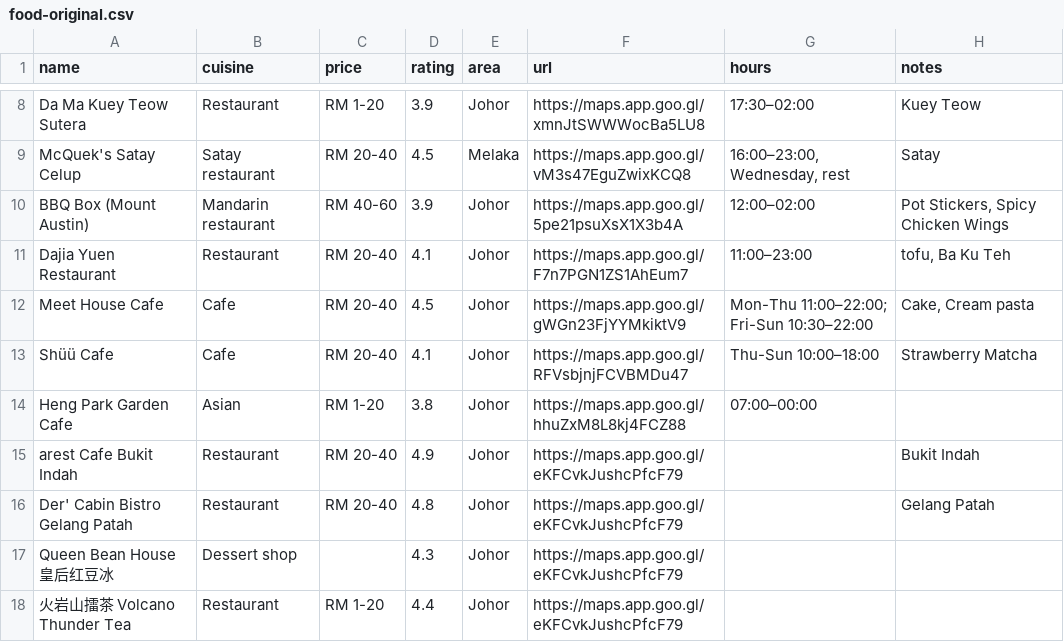
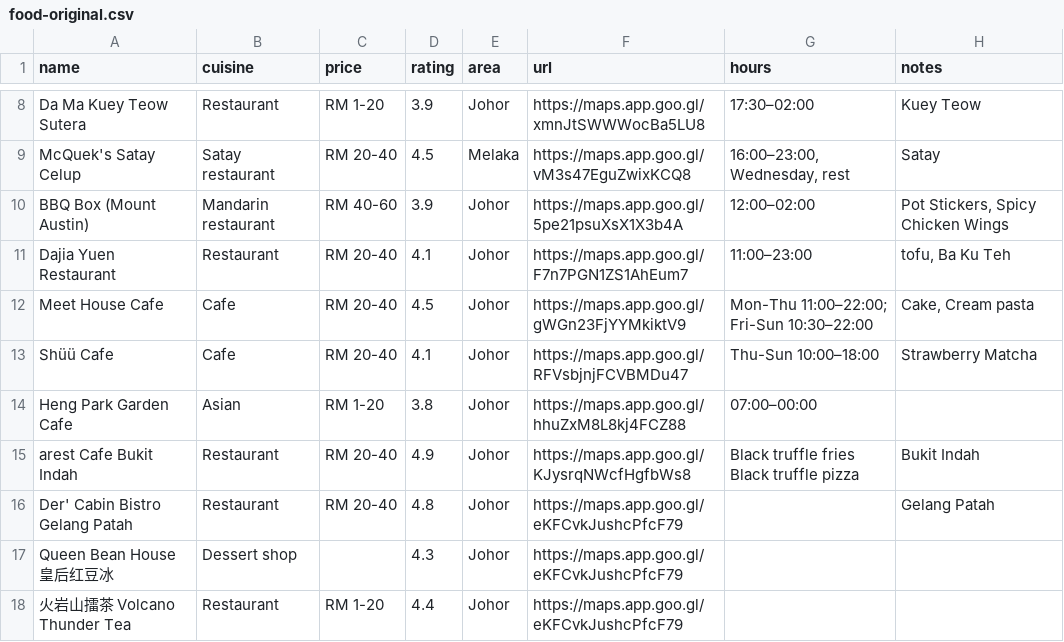
Before and after one commit to FlavorJoy/MalaysiaFood, a CSV file: food-original.csv, drawn as a sheet; only a part is shown, gaps mark what is left out.

Commit message:
Update food-original.csv

```diff
--- a/food-original.csv
+++ b/food-original.csv
@@ -14,3 +14,3 @@ Shüü Cafe,Cafe,RM 20-40,4.1,Johor,https://maps.app.goo.gl/RFVsbjnjFCVBMDu47,Th
 Heng Park Garden Cafe,Asian,RM 1-20,3.8,Johor,https://maps.app.goo.gl/hhuZxM8L8kj4FCZ88,07:00–00:00,
-arest Cafe Bukit Indah,Restaurant,RM 20-40,4.9,Johor,https://maps.app.goo.gl/eKFCvkJushcPfcF79,,Bukit Indah
+arest Cafe Bukit Indah,Restaurant,RM 20-40,4.9,Johor,https://maps.app.goo.gl/KJysrqNWcfHgfbWs8,Black truffle fries Black truffle pizza,Bukit Indah
 Der' Cabin Bistro Gelang Patah,Restaurant,RM 20-40,4.8,Johor,https://maps.app.goo.gl/eKFCvkJushcPfcF79,,Gelang Patah
```
